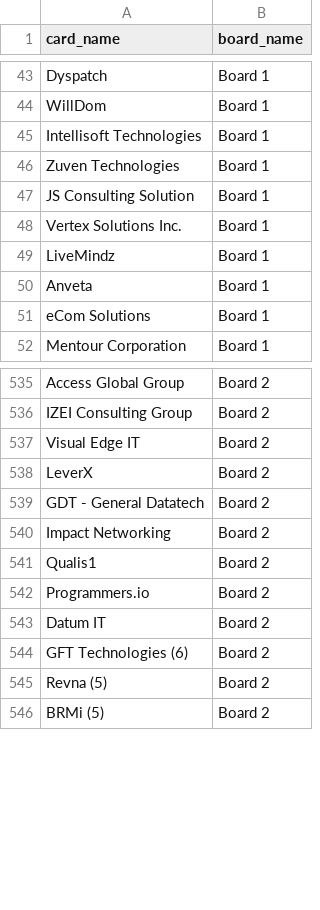
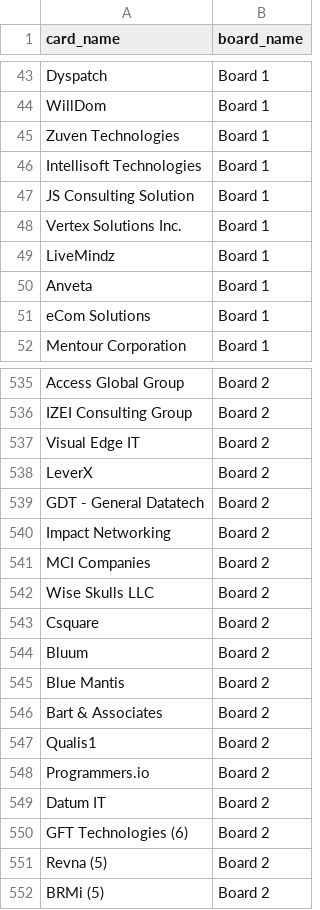
Before and after one commit to Falinkaz/autofdboardv1, a CSV file: cards_export.csv, drawn as a sheet; only a part is shown, gaps mark what is left out.

```diff
--- a/cards_export.csv
+++ b/cards_export.csv
@@ -44,4 +44,4 @@ Dyspatch,Board 1
 WillDom,Board 1
+Zuven Technologies,Board 1
 Intellisoft Technologies,Board 1
-Zuven Technologies,Board 1
 JS Consulting Solution,Board 1
@@ -541,2 +541,8 @@ GDT - General Datatech,Board 2
 Impact Networking,Board 2
+MCI Companies,Board 2
+Wise Skulls LLC,Board 2
+Csquare,Board 2
+Bluum,Board 2
+Blue Mantis,Board 2
+Bart & Associates,Board 2
 Qualis1,Board 2
```
